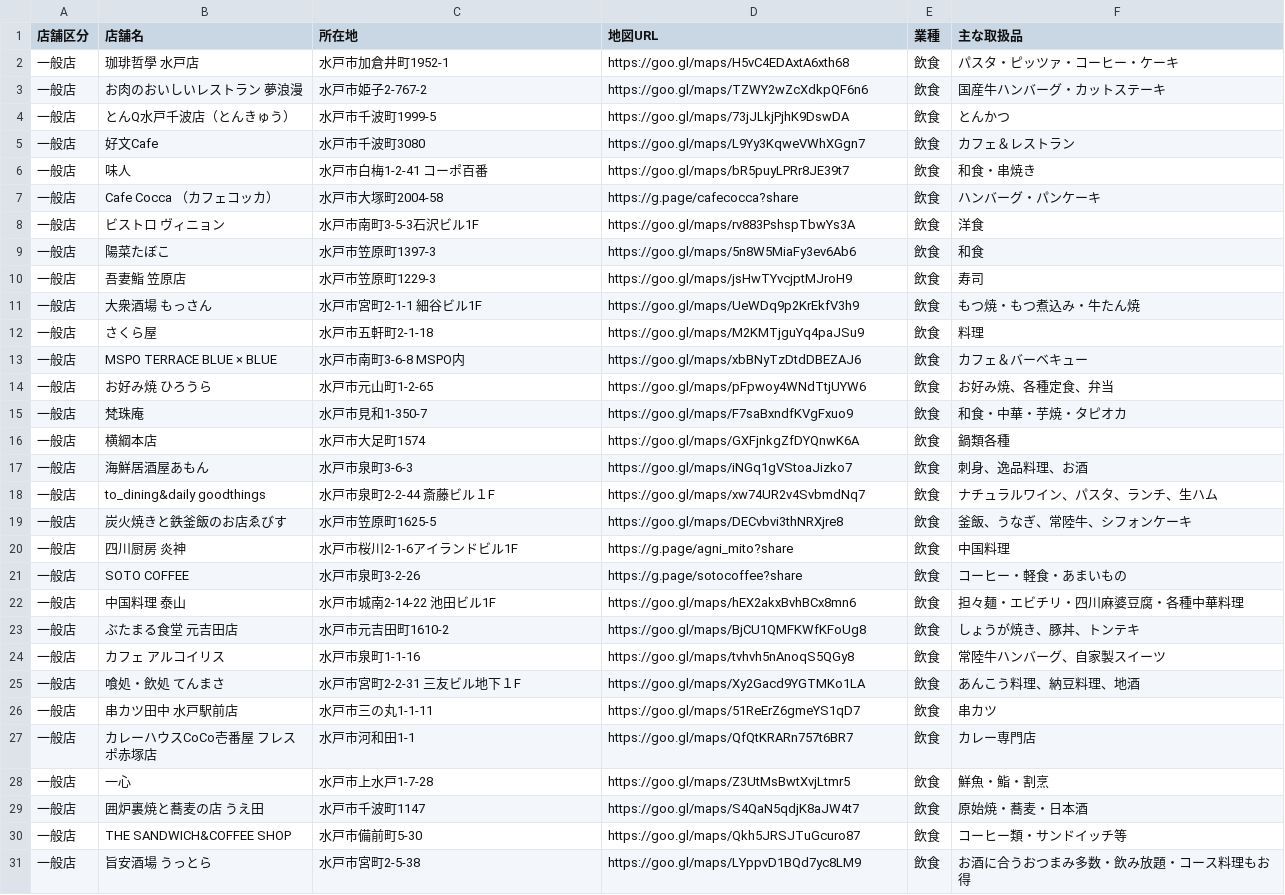
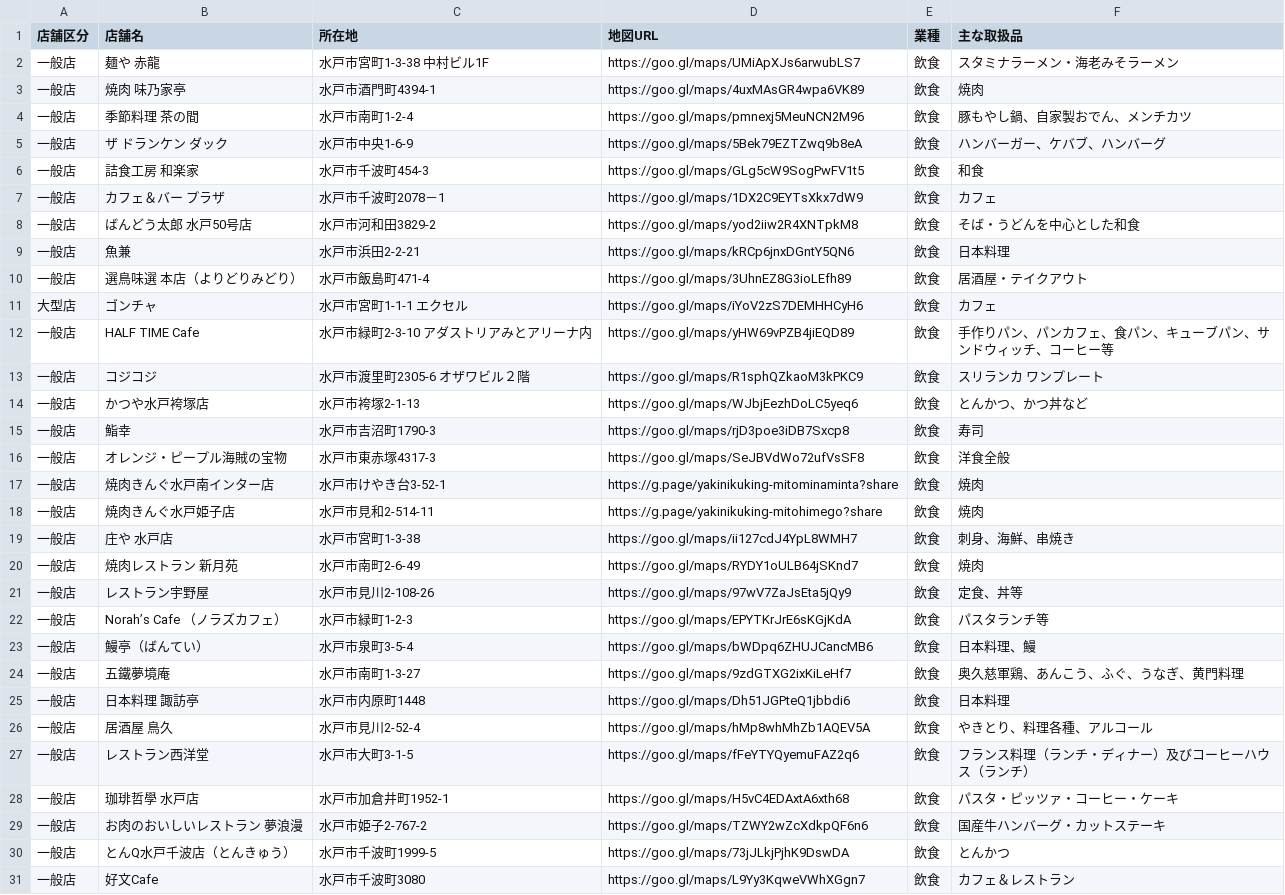
Before and after one commit to eru/mito-voucher-crawler, a CSV file: output/shop_category_飲食.csv, drawn as a sheet; only a part is shown; the shorter side is filled out with more unchanged rows; the diff covers the shown part only; the diff names each change by its address in the sheet, - before the commit and + after, or states it on an @@ line.

```diff
--- a/output/shop_category_飲食.csv
+++ b/output/shop_category_飲食.csv
+row 2: 一般店 | 麺や 赤龍 | 水戸市宮町1-3-38 中村ビル1F | https://goo.gl/maps/UMiApXJs6arwubLS7 | 飲食 | スタミナラーメン・海老みそラーメン
+row 3: 一般店 | 焼肉 味乃家亭 | 水戸市酒門町4394-1 | https://goo.gl/maps/4uxMAsGR4wpa6VK89 | 飲食 | 焼肉
+row 4: 一般店 | 季節料理 茶の間 | 水戸市南町1-2-4 | https://goo.gl/maps/pmnexj5MeuNCN2M96 | 飲食 | 豚もやし鍋、自家製おでん、メンチカツ
+row 5: 一般店 | ザ ドランケン ダック | 水戸市中央1-6-9 | https://goo.gl/maps/5Bek79EZTZwq9b8eA | 飲食 | ハンバーガー、ケバブ、ハンバーグ
+row 6: 一般店 | 詰食工房 和楽家 | 水戸市千波町454-3 | https://goo.gl/maps/GLg5cW9SogPwFV1t5 | 飲食 | 和食
+row 7: 一般店 | カフェ＆バー プラザ | 水戸市千波町2078－1 | https://goo.gl/maps/1DX2C9EYTsXkx7dW9 | 飲食 | カフェ
+row 8: 一般店 | ばんどう太郎 水戸50号店 | 水戸市河和田3829-2 | https://goo.gl/maps/yod2iiw2R4XNTpkM8 | 飲食 | そば・うどんを中心とした和食
+row 9: 一般店 | 魚兼 | 水戸市浜田2-2-21 | https://goo.gl/maps/kRCp6jnxDGntY5QN6 | 飲食 | 日本料理
+row 10: 一般店 | 選鳥味選 本店（よりどりみどり） | 水戸市飯島町471-4 | https://goo.gl/maps/3UhnEZ8G3ioLEfh89 | 飲食 | 居酒屋・テイクアウト
+row 11: 大型店 | ゴンチャ | 水戸市宮町1-1-1 エクセル | https://goo.gl/maps/iYoV2zS7DEMHHCyH6 | 飲食 | カフェ
+row 12: 一般店 | HALF TIME Cafe | 水戸市緑町2-3-10 アダストリアみとアリーナ内 | https://goo.gl/maps/yHW69vPZB4jiEQD89 | 飲食 | 手作りパン、パンカフェ、食パン、キューブパン、サンドウィッチ、コーヒー等
+row 13: 一般店 | コジコジ | 水戸市渡里町2305-6 オザワビル２階 | https://goo.gl/maps/R1sphQZkaoM3kPKC9 | 飲食 | スリランカ ワンプレート
+row 14: 一般店 | かつや水戸袴塚店 | 水戸市袴塚2-1-13 | https://goo.gl/maps/WJbjEezhDoLC5yeq6 | 飲食 | とんかつ、かつ丼など
+row 15: 一般店 | 鮨幸 | 水戸市吉沼町1790-3 | https://goo.gl/maps/rjD3poe3iDB7Sxcp8 | 飲食 | 寿司
+row 16: 一般店 | オレンジ・ピープル海賊の宝物 | 水戸市東赤塚4317-3 | https://goo.gl/maps/SeJBVdWo72ufVsSF8 | 飲食 | 洋食全般
+row 17: 一般店 | 焼肉きんぐ水戸南インター店 | 水戸市けやき台3-52-1 | https://g.page/yakinikuking-mitominaminta?share | 飲食 | 焼肉
+row 18: 一般店 | 焼肉きんぐ水戸姫子店 | 水戸市見和2-514-11 | https://g.page/yakinikuking-mitohimego?share | 飲食 | 焼肉
+row 19: 一般店 | 庄や 水戸店 | 水戸市宮町1-3-38 | https://goo.gl/maps/ii127cdJ4YpL8WMH7 | 飲食 | 刺身、海鮮、串焼き
+row 20: 一般店 | 焼肉レストラン 新月苑 | 水戸市南町2-6-49 | https://goo.gl/maps/RYDY1oULB64jSKnd7 | 飲食 | 焼肉
+row 21: 一般店 | レストラン宇野屋 | 水戸市見川2-108-26 | https://goo.gl/maps/97wV7ZaJsEta5jQy9 | 飲食 | 定食、丼等
+row 22: 一般店 | Norah’s Cafe （ノラズカフェ） | 水戸市緑町1-2-3 | https://goo.gl/maps/EPYTKrJrE6sKGjKdA | 飲食 | パスタランチ等
+row 23: 一般店 | 鰻亭（ばんてい） | 水戸市泉町3-5-4 | https://goo.gl/maps/bWDpq6ZHUJCancMB6 | 飲食 | 日本料理、鰻
+row 24: 一般店 | 五鐵夢境庵 | 水戸市南町1-3-27 | https://goo.gl/maps/9zdGTXG2ixKiLeHf7 | 飲食 | 奥久慈軍鶏、あんこう、ふぐ、うなぎ、黄門料理
+row 25: 一般店 | 日本料理 諏訪亭 | 水戸市内原町1448 | https://goo.gl/maps/Dh51JGPteQ1jbbdi6 | 飲食 | 日本料理
+row 26: 一般店 | 居酒屋 鳥久 | 水戸市見川2-52-4 | https://goo.gl/maps/hMp8whMhZb1AQEV5A | 飲食 | やきとり、料理各種、アルコール
+row 27: 一般店 | レストラン西洋堂 | 水戸市大町3-1-5 | https://goo.gl/maps/fFeYTYQyemuFAZ2q6 | 飲食 | フランス料理（ランチ・ディナー）及びコーヒーハウス（ランチ）
```
Also changed, not shown: 1 edited cell elsewhere in this file, output/shop_category_その他.csv, output/shop_category_サービス.csv, 5 other files.
